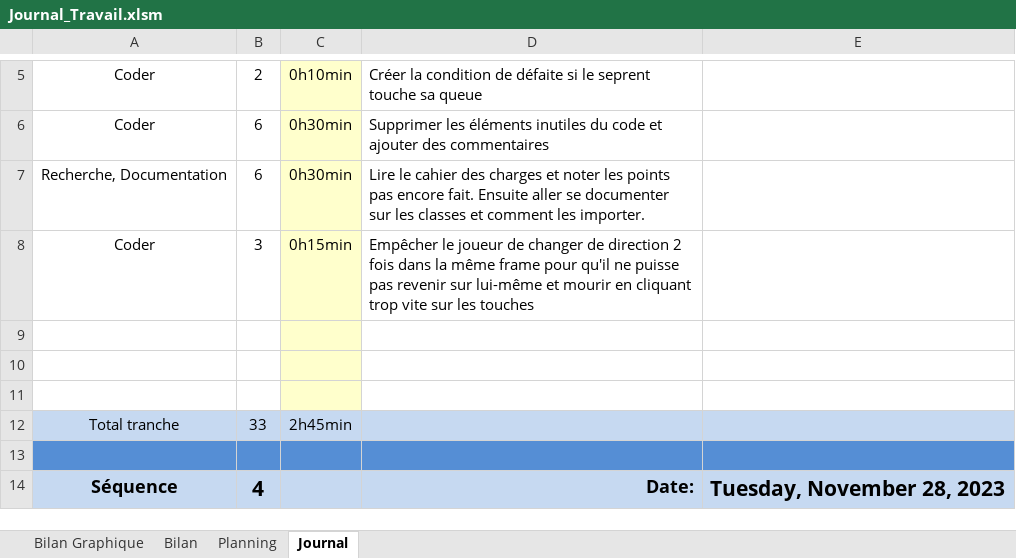
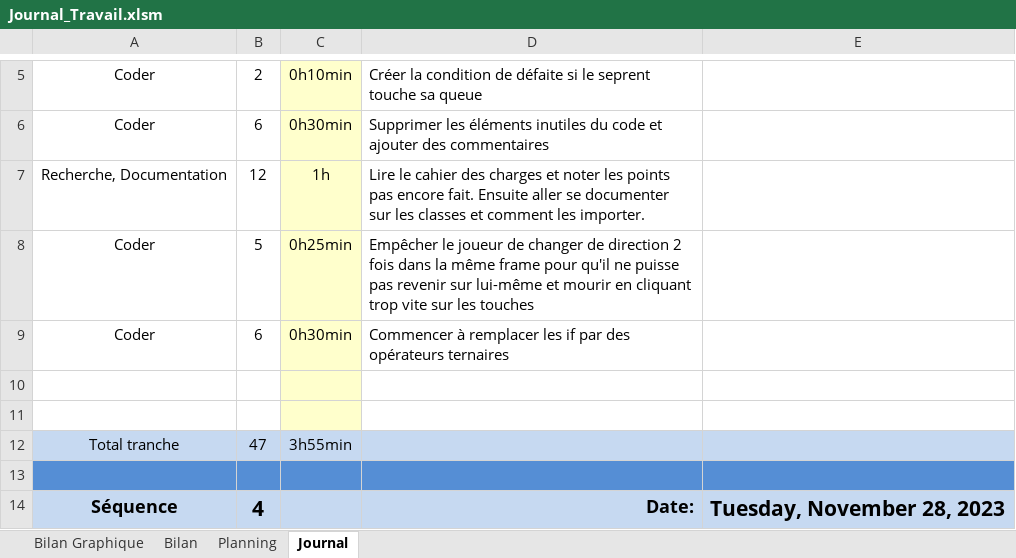
Before and after one commit to joaberch/P_Bulles_Snake_JavaScript, an Excel workbook: doc/Journal_Travail.xlsm, sheet Journal, drawn as a sheet; only a part is shown, gaps mark what is left out; values as stored, in another font and other column widths than the file's, no borders; charts and pictures and conditional formats not drawn; removed rows and columns are numbered as before the commit, all else as after; the diff names each change by its address in the sheet, - before the commit and + after, or states it on an @@ line.

```diff
--- a/doc/Journal_Travail.xlsm (sheet Journal)
+++ b/doc/Journal_Travail.xlsm (sheet Journal)
-B7: 6
+B7: 12
-C7: 0h30min
+C7: 1h
-B8: 3
+B8: 5
-C8: 0h15min
+C8: 0h25min
+row 9: Coder | 6 | 0h30min | Commencer à remplacer les if par des opérateurs ternaires
-row 11: (empty)
-B12: 33
+B12: 47
-C12: 2h45min
+C12: 3h55min
```
Also changed, not shown: formulas that keep their value, charts or pictures, 3 other files.
